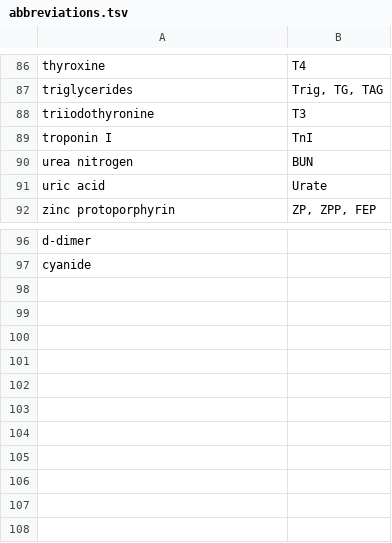
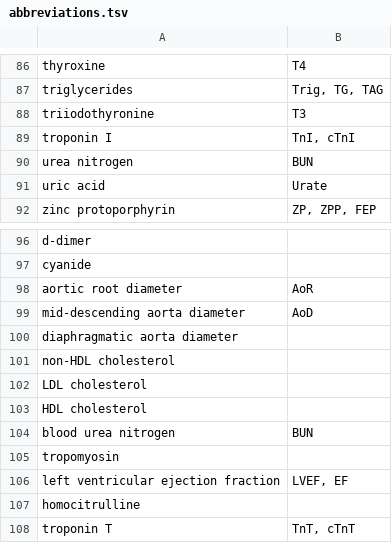
Before and after one commit to caufieldjh/brrr, a TSV file: abbreviations.tsv, drawn as a sheet; only a part is shown, gaps mark what is left out.

```diff
--- a/abbreviations.tsv
+++ b/abbreviations.tsv
@@ -88,3 +88,3 @@ triglycerides	Trig, TG, TAG
 triiodothyronine	T3
-troponin I	TnI
+troponin I	TnI, cTnI
 urea nitrogen	BUN
@@ -97 +97,12 @@ d-dimer
 cyanide	
+aortic root diameter	AoR
+mid-descending aorta diameter	AoD
+diaphragmatic aorta diameter	
+non-HDL cholesterol	
+LDL cholesterol	
+HDL cholesterol	
+blood urea nitrogen	BUN
+tropomyosin	
+left ventricular ejection fraction	LVEF, EF
+homocitrulline	
+troponin T	TnT, cTnT
```
Also changed, not shown: measurements.tsv, sources.tsv, 1 other file.
